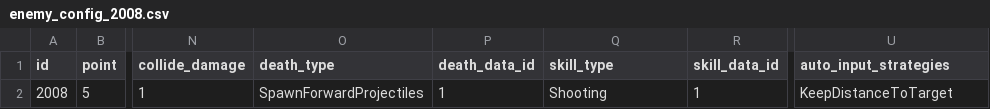
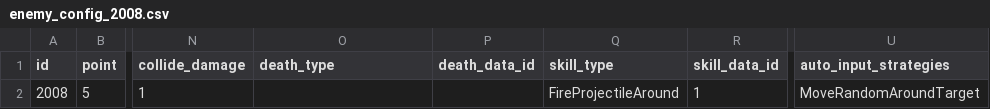
Before and after one commit to Chidt12/simple_action_rougelike, a CSV file: SimpleActionRoguelike/Assets/_Game/Csv/entities/enemy_config/enemy_config_2008.csv, drawn as a sheet; only a part is shown, gaps mark what is left out; the diff names each change by its address in the sheet, - before the commit and + after, or states it on an @@ line.

```diff
--- a/SimpleActionRoguelike/Assets/_Game/Csv/entities/enemy_config/enemy_config_2008.csv
+++ b/SimpleActionRoguelike/Assets/_Game/Csv/entities/enemy_config/enemy_config_2008.csv
-O2 (death_type): SpawnForwardProjectiles
+O2 (death_type): (empty)
-P2 (death_data_id): 1
+P2 (death_data_id): (empty)
-Q2 (skill_type): Shooting
+Q2 (skill_type): FireProjectileAround
-U2 (auto_input_strategies): KeepDistanceToTarget
+U2 (auto_input_strategies): MoveRandomAroundTarget
```
Also changed, not shown: SimpleActionRoguelike/Assets/_Game/Csv/entities/enemy_config/enemy_config_2002.csv, SimpleActionRoguelike/Assets/_Game/Csv/entities/enemy_config/enemy_config_2003.csv, 36 other files.
